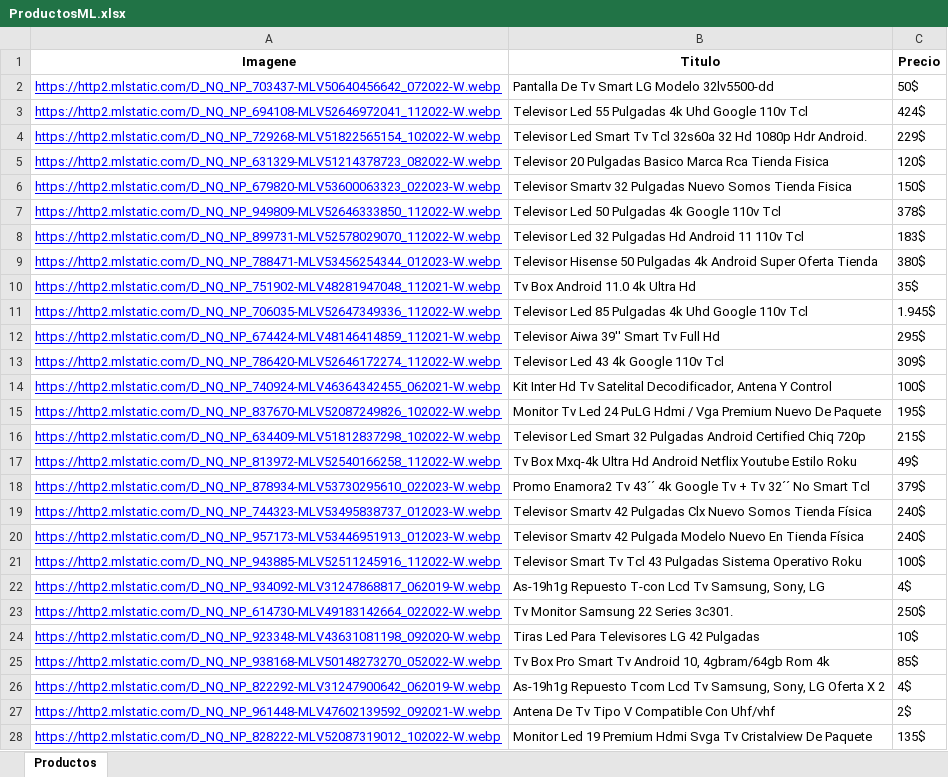
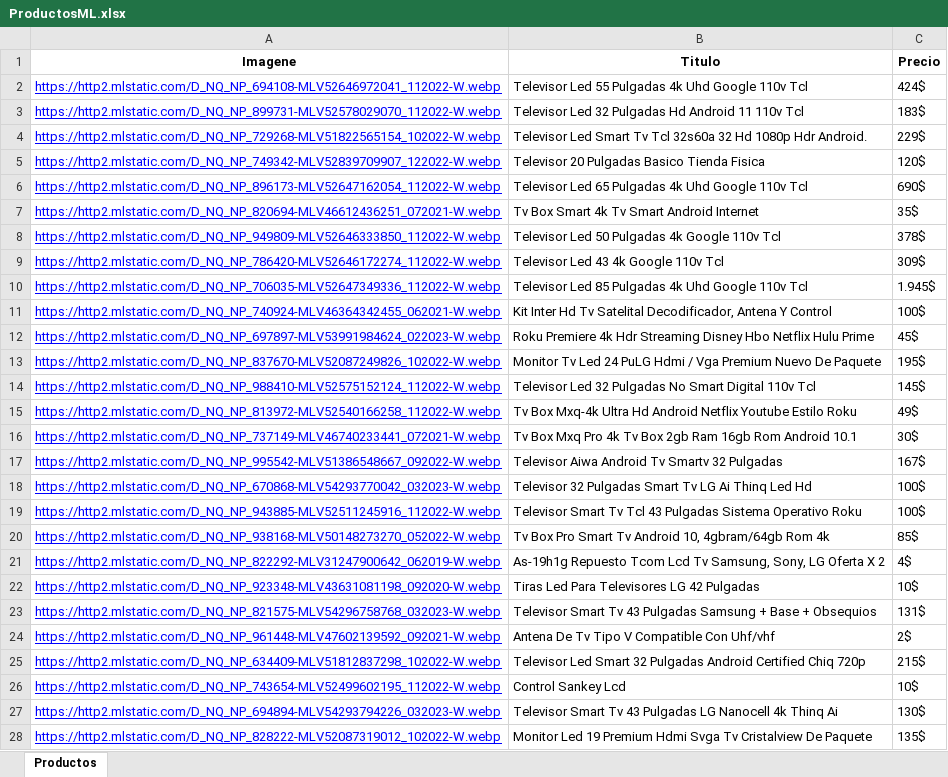
Before and after one commit to italovisconti/Scraping-ML, an Excel workbook: ProductosML.xlsx, sheet Productos, drawn as a sheet; only a part is shown; values as stored, in another font and other column widths than the file's, no borders; removed rows and columns are numbered as before the commit, all else as after; the diff covers the shown part only; the diff names each change by its address in the sheet, - before the commit and + after, or states it on an @@ line.

```diff
--- a/ProductosML.xlsx (sheet Productos)
+++ b/ProductosML.xlsx (sheet Productos)
-row 2: https://http2.mlstatic.com/D_NQ_NP_703437-MLV50640456642_072022-W.webp | Pantalla De Tv Smart LG Modelo 32lv5500-dd | 50$
@@ row 8 moved to row 3: https://http2.mlstatic.com/D_NQ_NP_89973… @@
-A5 (Imagene): https://http2.mlstatic.com/D_NQ_NP_631329-MLV51214378723_082022-W.webp
+A5 (Imagene): https://http2.mlstatic.com/D_NQ_NP_749342-MLV52839709907_122022-W.webp
-B5 (Titulo): …Pulgadas Basico Marca Rca Tienda Fisica
+B5 (Titulo): …Pulgadas Basico Tienda Fisica
-row 6: https://http2.mlstatic.com/D_NQ_NP_679820-MLV53600063323_022023-W.webp | Televisor Smartv 32 Pulgadas Nuevo Somos Tienda Fisica | 150$
+row 6: https://http2.mlstatic.com/D_NQ_NP_896173-MLV52647162054_112022-W.webp | Televisor Led 65 Pulgadas 4k Uhd Google 110v Tcl | 690$
+row 7: https://http2.mlstatic.com/D_NQ_NP_820694-MLV46612436251_072021-W.webp | Tv Box Smart 4k Tv Smart Android Internet | 35$
-row 9: https://http2.mlstatic.com/D_NQ_NP_788471-MLV53456254344_012023-W.webp | Televisor Hisense 50 Pulgadas 4k Android Super Oferta Tienda | 380$
-row 10: https://http2.mlstatic.com/D_NQ_NP_751902-MLV48281947048_112021-W.webp | Tv Box Android 11.0 4k Ultra Hd | 35$
@@ row 13 moved to row 9: https://http2.mlstatic.com/D_NQ_NP_78642… @@
-row 12: https://http2.mlstatic.com/D_NQ_NP_674424-MLV48146414859_112021-W.webp | Televisor Aiwa 39'' Smart Tv Full Hd | 295$
+row 12: https://http2.mlstatic.com/D_NQ_NP_697897-MLV53991984624_022023-W.webp | Roku Premiere 4k Hdr Streaming Disney Hbo Netflix Hulu Prime | 45$
+row 14: https://http2.mlstatic.com/D_NQ_NP_988410-MLV52575152124_112022-W.webp | Televisor Led 32 Pulgadas No Smart Digital 110v Tcl | 145$
-row 18: https://http2.mlstatic.com/D_NQ_NP_878934-MLV53730295610_022023-W.webp | Promo Enamora2 Tv 43´´ 4k Google Tv + Tv 32´´ No Smart Tcl | 379$
-row 19: https://http2.mlstatic.com/D_NQ_NP_744323-MLV53495838737_012023-W.webp | Televisor Smartv 42 Pulgadas Clx Nuevo Somos Tienda Física | 240$
-row 20: https://http2.mlstatic.com/D_NQ_NP_957173-MLV53446951913_012023-W.webp | Televisor Smartv 42 Pulgada Modelo Nuevo En Tienda Física | 240$
+row 16: https://http2.mlstatic.com/D_NQ_NP_737149-MLV46740233441_072021-W.webp | Tv Box Mxq Pro 4k Tv Box 2gb Ram 16gb Rom Android 10.1 | 30$
+row 17: https://http2.mlstatic.com/D_NQ_NP_995542-MLV51386548667_092022-W.webp | Televisor Aiwa Android Tv Smartv 32 Pulgadas | 167$
+row 18: https://http2.mlstatic.com/D_NQ_NP_670868-MLV54293770042_032023-W.webp | Televisor 32 Pulgadas Smart Tv LG Ai Thinq Led Hd | 100$
@@ row 22 moved to row 33: https://http2.mlstatic.com/D_NQ_NP_93409… @@
-row 23: https://http2.mlstatic.com/D_NQ_NP_614730-MLV49183142664_022022-W.webp | Tv Monitor Samsung 22 Series 3c301. | 250$
@@ row 24 moved to row 22: https://http2.mlstatic.com/D_NQ_NP_92334… @@
+row 23: https://http2.mlstatic.com/D_NQ_NP_821575-MLV54296758768_032023-W.webp | Televisor Smart Tv 43 Pulgadas Samsung + Base + Obsequios | 131$
@@ row 16 moved to row 25: https://http2.mlstatic.com/D_NQ_NP_63440… @@
@@ row 31 moved to row 26: https://http2.mlstatic.com/D_NQ_NP_74365… @@
+row 27: https://http2.mlstatic.com/D_NQ_NP_694894-MLV54293794226_032023-W.webp | Televisor Smart Tv 43 Pulgadas LG Nanocell 4k Thinq Ai | 130$
```
Also changed, not shown: 10 added rows, 10 removed rows and 3 moved rows elsewhere in this sheet, 1 other file.
